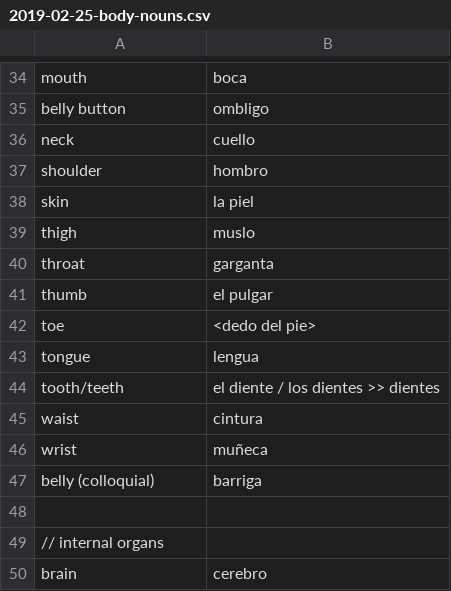
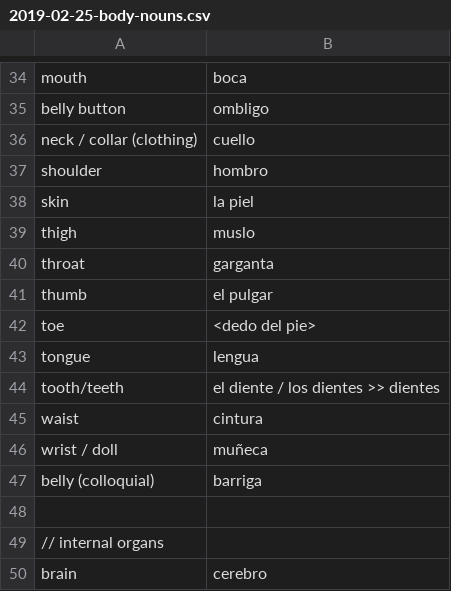
Before and after one commit to peterkrieg/anki-spanish-creator, a CSV file: words/2019-02-25-body-nouns.csv, drawn as a sheet; only a part is shown, gaps mark what is left out.

Commit message:
added a few small changes and new words

```diff
--- a/words/2019-02-25-body-nouns.csv
+++ b/words/2019-02-25-body-nouns.csv
@@ -35,3 +35,3 @@ mouth, boca
 belly button, ombligo
-neck, cuello
+neck / collar (clothing), cuello
 shoulder, hombro
@@ -45,3 +45,3 @@ tooth/teeth, el diente / los dientes >> dientes
 waist, cintura
-wrist, muñeca
+wrist / doll, muñeca
 belly (colloquial), barriga
```
Also changed, not shown: 1 other file.
